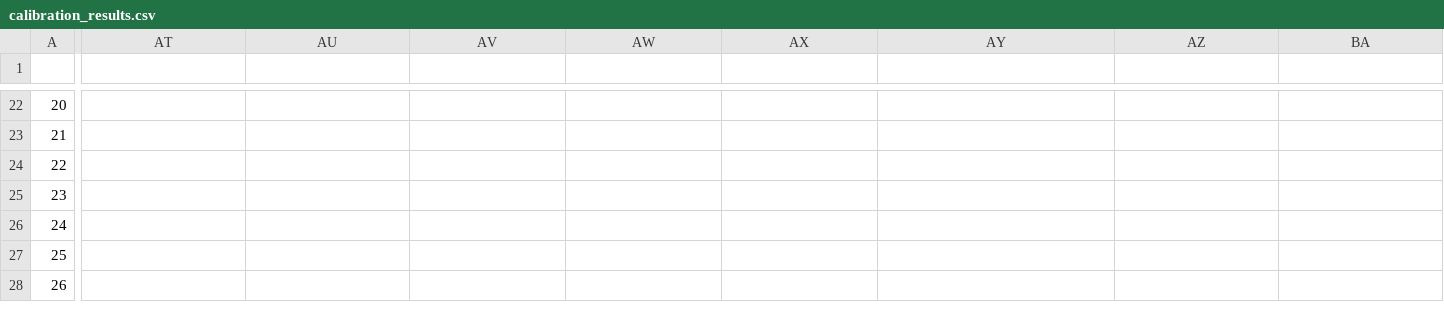
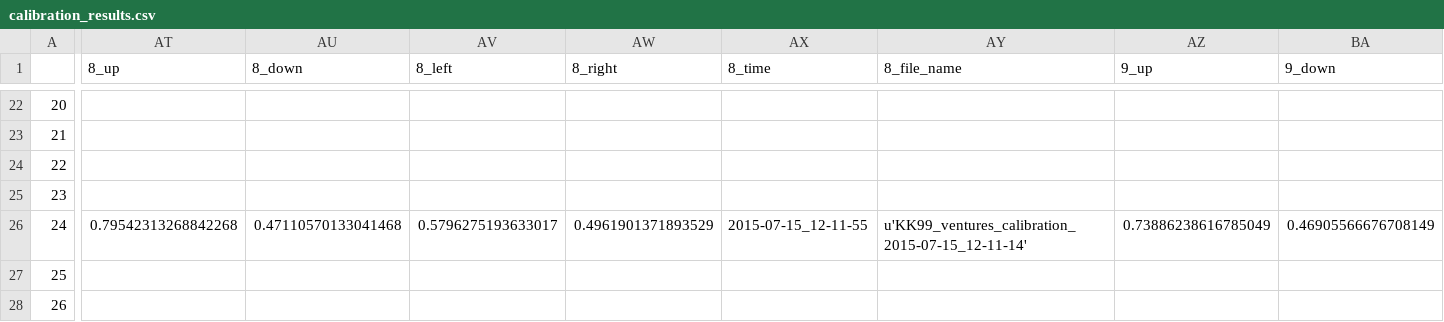
Before and after one commit to BrainTech/openbci, a CSV file: exps/ventures/data/calibration_results.csv, drawn as a sheet; only a part is shown, gaps mark what is left out; the diff covers the shown part only; the diff names each change by its address in the sheet, - before the commit and + after, or states it on an @@ line.

Commit message:
ventures session data

```diff
--- a/exps/ventures/data/calibration_results.csv
+++ b/exps/ventures/data/calibration_results.csv
-AT1: (empty)
+AT1: 8_up
-AU1: (empty)
+AU1: 8_down
-AV1: (empty)
+AV1: 8_left
-AW1: (empty)
+AW1: 8_right
-AX1: (empty)
+AX1: 8_time
-AY1: (empty)
+AY1: 8_file_name
-AZ1: (empty)
+AZ1: 9_up
-BA1: (empty)
+BA1: 9_down
-AT26 (8_up): (empty)
+AT26 (8_up): 0.79542313268842268
-AU26 (8_down): (empty)
+AU26 (8_down): 0.47110570133041468
-AV26 (8_left): (empty)
+AV26 (8_left): 0.5796275193633017
-AW26 (8_right): (empty)
+AW26 (8_right): 0.4961901371893529
-AX26 (8_time): (empty)
+AX26 (8_time): 2015-07-15_12-11-55
-AY26 (8_file_name): (empty)
+AY26 (8_file_name): u'KK99_ventures_calibration_2015-07-15_12-11-14'
-AZ26 (9_up): (empty)
+AZ26 (9_up): 0.73886238616785049
-BA26 (9_down): (empty)
+BA26 (9_down): 0.46905566676708149
```
Also changed, not shown: 54 edited cells elsewhere in this file, exps/ventures/data/baseline_results.csv, exps/ventures/data/calibration_results_2.csv, 2 other files.
